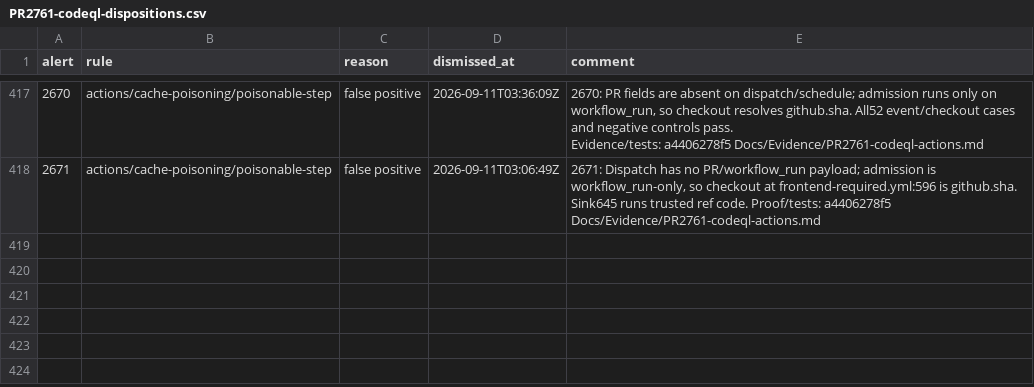
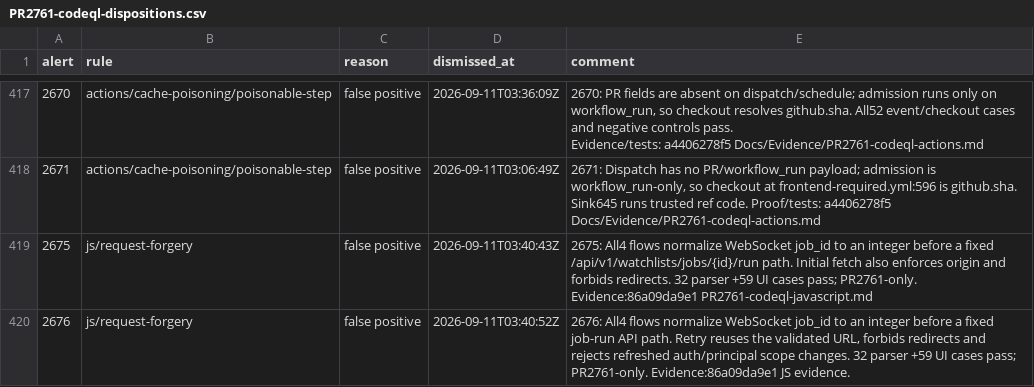
Before and after one commit to rmusser01/tldw_server, a CSV file: Docs/Evidence/PR2761-codeql-dispositions.csv, drawn as a sheet; only a part is shown, gaps mark what is left out.

```diff
--- a/Docs/Evidence/PR2761-codeql-dispositions.csv
+++ b/Docs/Evidence/PR2761-codeql-dispositions.csv
@@ -834 +834,3 @@ Evidence/tests: a4406278f5 Docs/Evidence/PR2761-codeql-actions.md"
 2671,actions/cache-poisoning/poisonable-step,false positive,2026-09-11T03:06:49Z,"2671: Dispatch has no PR/workflow_run payload; admission is workflow_run-only, so checkout at frontend-required.yml:596 is github.sha. Sink645 runs trusted ref code. Proof/tests: a4406278f5 Docs/Evidence/PR2761-codeql-actions.md"
+2675,js/request-forgery,false positive,2026-09-11T03:40:43Z,2675: All4 flows normalize WebSocket job_id to an integer before a fixed /api/v1/watchlists/jobs/{id}/run path. Initial fetch also enforces origin and forbids redirects. 32 parser +59 UI cases pass; PR2761-only. Evidence:86a09da9e1 PR2761-codeql-javascript.md
+2676,js/request-forgery,false positive,2026-09-11T03:40:52Z,"2676: All4 flows normalize WebSocket job_id to an integer before a fixed job-run API path. Retry reuses the validated URL, forbids redirects and rejects refreshed auth/principal scope changes. 32 parser +59 UI cases pass; PR2761-only. Evidence:86a09da9e1 JS evidence."
```
Also changed, not shown: 6 other files.
